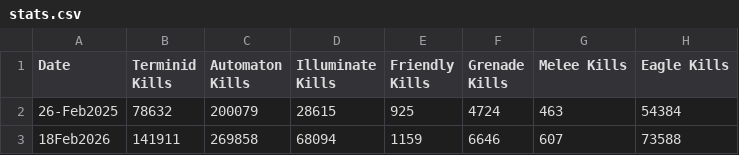
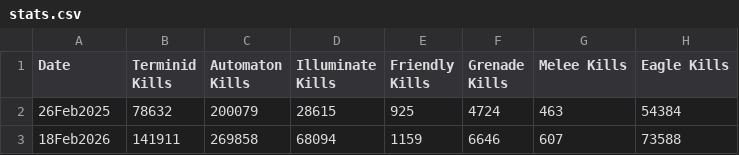
Before and after one commit to vagabond18/Diver-Stats, a CSV file: stats.csv, drawn as a sheet; only a part is shown; the diff names each change by its address in the sheet, - before the commit and + after, or states it on an @@ line.

```diff
--- a/stats.csv
+++ b/stats.csv
-A2 (Date): 26-Feb2025
+A2 (Date): 26Feb2025
```
Also changed, not shown: 8 other files.
